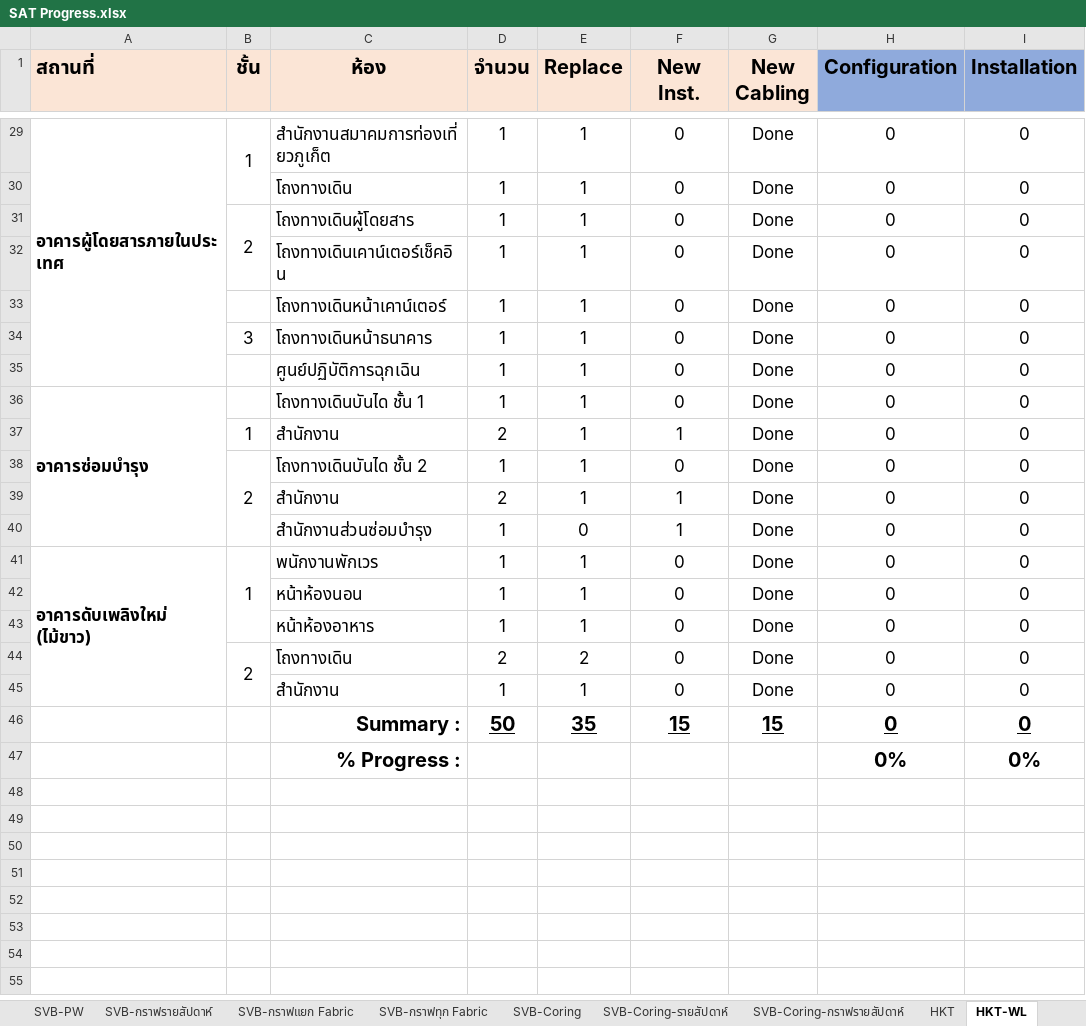
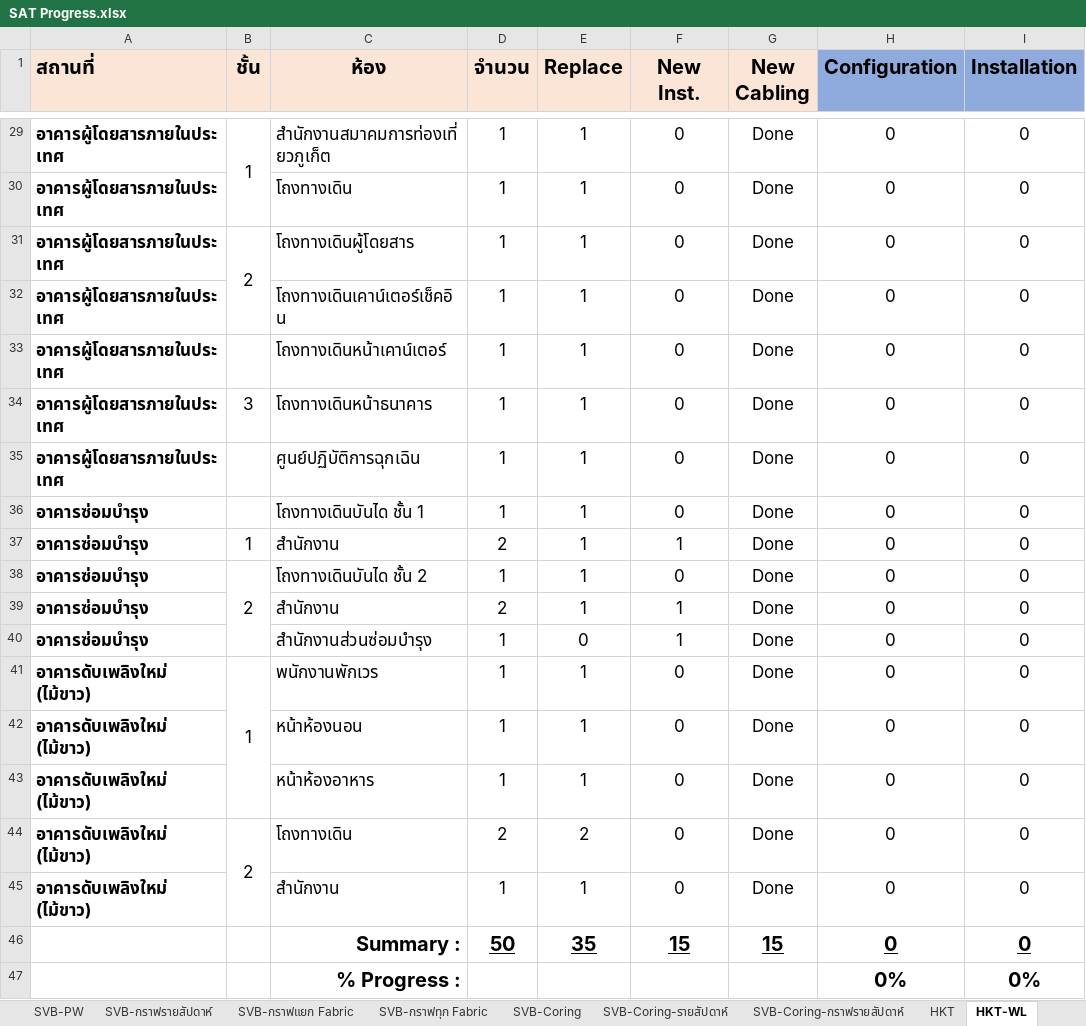
Before and after one commit to watanyu158/hkt-migr-dashboard, an Excel workbook: backend/SAT Progress.xlsx, sheet HKT-WL, drawn as a sheet; only a part is shown, gaps mark what is left out; values as stored, in another font and other column widths than the file's, no borders; conditional formats not drawn; the diff covers the shown part only; the diff names each change by its address in the sheet, - before the commit and + after, or states it on an @@ line.

```diff
--- a/backend/SAT Progress.xlsx (sheet HKT-WL)
+++ b/backend/SAT Progress.xlsx (sheet HKT-WL)
-A29:A35 merged
-A30:A35 (สถานที่): (empty)
+A30:A35 (สถานที่): อาคารผู้โดยสารภายในประเทศ
-A36:A40 merged
-A37:A40 (สถานที่): (empty)
+A37:A40 (สถานที่): อาคารซ่อมบำรุง
-A41:A45 merged
-A42:A45 (สถานที่): (empty)
+A42:A45 (สถานที่): อาคารดับเพลิงใหม่ (ไม้ขาว)
```
Also changed, not shown: 26 edited cells and merged cells elsewhere in this sheet, sheet HKT, sheet HQ, charts or pictures, 2 other files.
